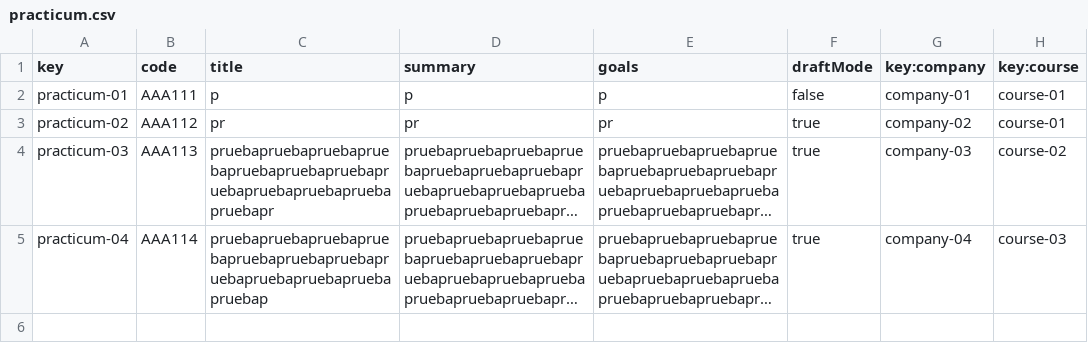
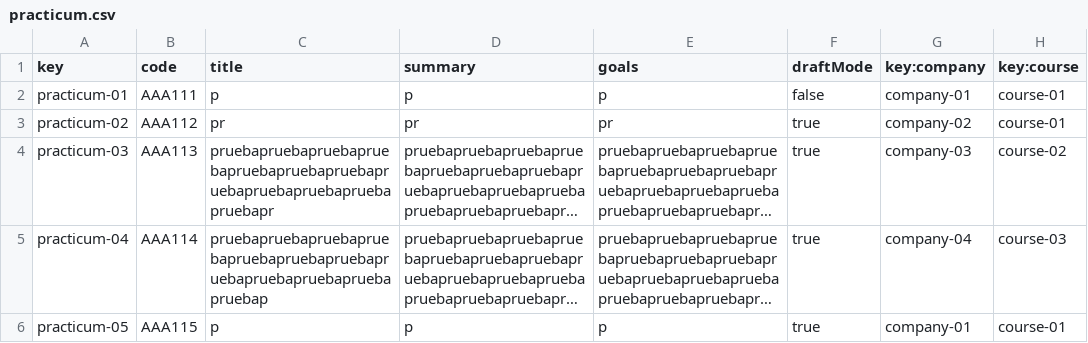
Before and after one commit to Acme-L3/Acme-L3, a CSV file: src/main/webapp/WEB-INF/resources/sample-data/practicum.csv, drawn as a sheet; long unchanged cells end in …; the diff names each change by its address in the sheet, - before the commit and + after, or states it on an @@ line.

```diff
--- a/src/main/webapp/WEB-INF/resources/sample-data/practicum.csv
+++ b/src/main/webapp/WEB-INF/resources/sample-data/practicum.csv
+row 6: practicum-05 | AAA115 | p | p | p | true | company-01 | course-01
```
Also changed, not shown: 4 other files.
